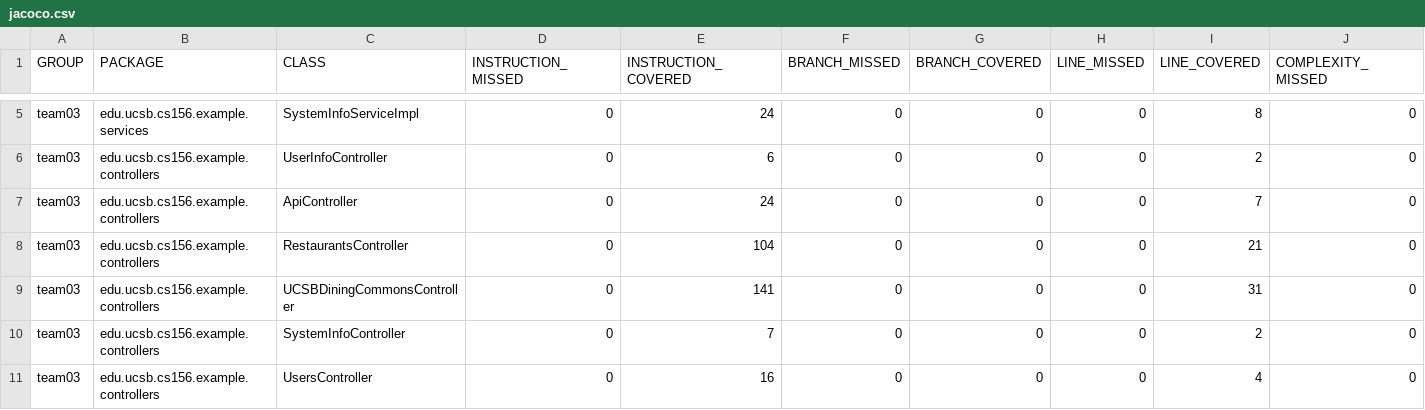
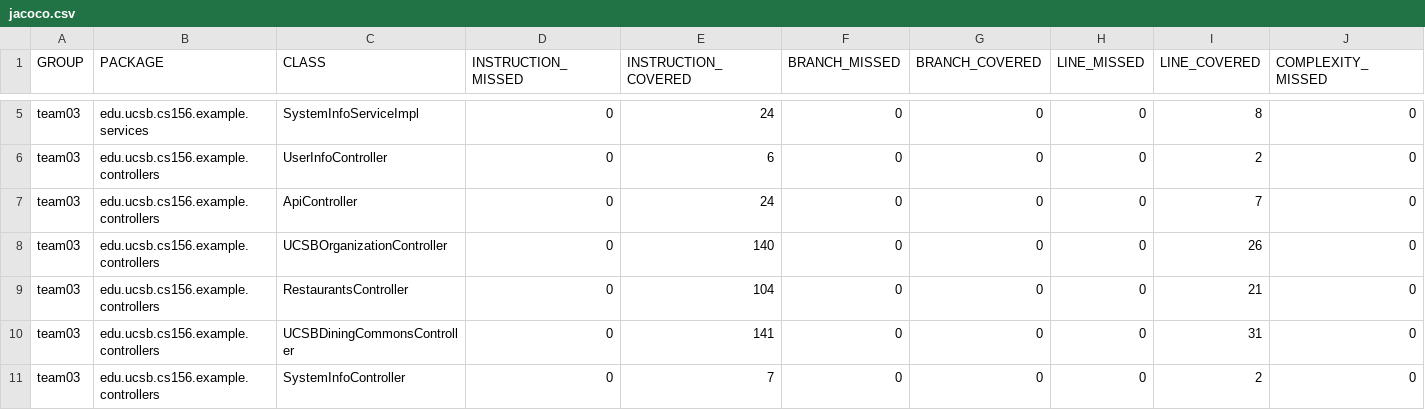
Before and after one commit to ucsb-cs156-m23/team03-m23-10am-2, a CSV file: jacoco/jacoco.csv, drawn as a sheet; only a part is shown, gaps mark what is left out; the shorter side is filled out with more unchanged rows; rows hold the shown columns only; the diff names each change by its address in the sheet, - before the commit and + after, or states it on an @@ line.

Commit message:
Deploying to gh-pages from @ ucsb-cs156-m23/team03-m23-10am-2@d3cf10433d9996db283bab350814f16175c3709b 🚀

```diff
--- a/jacoco/jacoco.csv
+++ b/jacoco/jacoco.csv
+row 8: team03 | edu.ucsb.cs156.example.controllers | UCSBOrganizationController | 0 | 140 | 0 | 0 | 0 | 26 | 0
```
Also changed, not shown: 7 other files.
